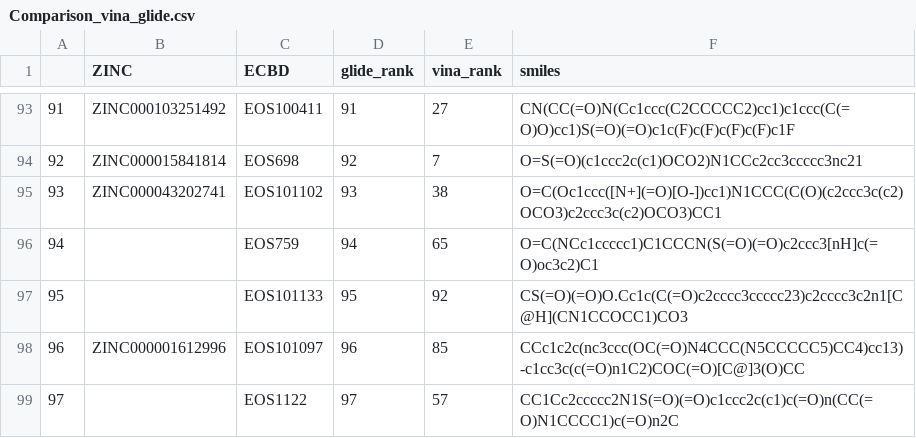
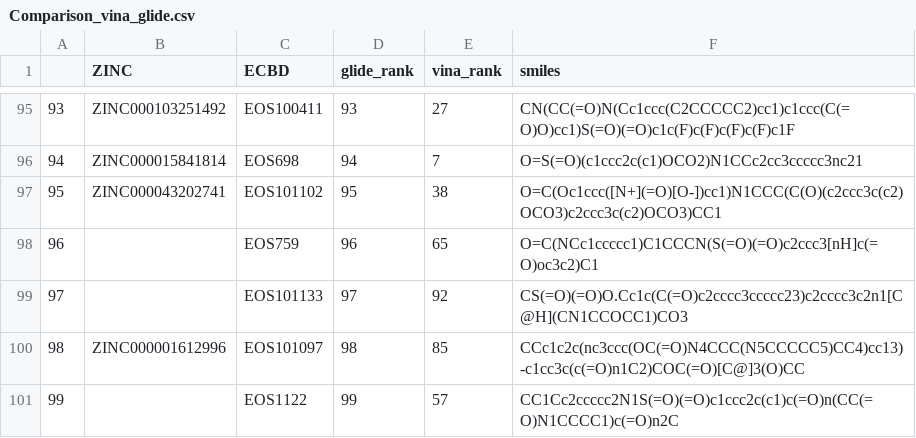
Before and after one commit to cu-bioinformatics/meet-eu-2023-projects, a CSV file: Molecular Docking/Comparison_vina_glide.csv, drawn as a sheet; only a part is shown, gaps mark what is left out; addresses are those after the commit; the diff covers the shown part only; the diff names each change by its address in the sheet, - before the commit and + after, or states it on an @@ line.

Commit message:
Update Glide Comparison

```diff
--- a/Molecular Docking/Comparison_vina_glide.csv
+++ b/Molecular Docking/Comparison_vina_glide.csv
@@ column A renumbered from row 69 down @@
-D95 (glide_rank): 91
+D95 (glide_rank): 93
-D96 (glide_rank): 92
+D96 (glide_rank): 94
-D97 (glide_rank): 93
+D97 (glide_rank): 95
-D98 (glide_rank): 94
+D98 (glide_rank): 96
-D99 (glide_rank): 95
+D99 (glide_rank): 97
-D100 (glide_rank): 96
+D100 (glide_rank): 98
-D101 (glide_rank): 97
+D101 (glide_rank): 99
```
Also changed, not shown: 3 added rows, 1 removed row and 23 edited cells elsewhere in this file, 1 other file.
